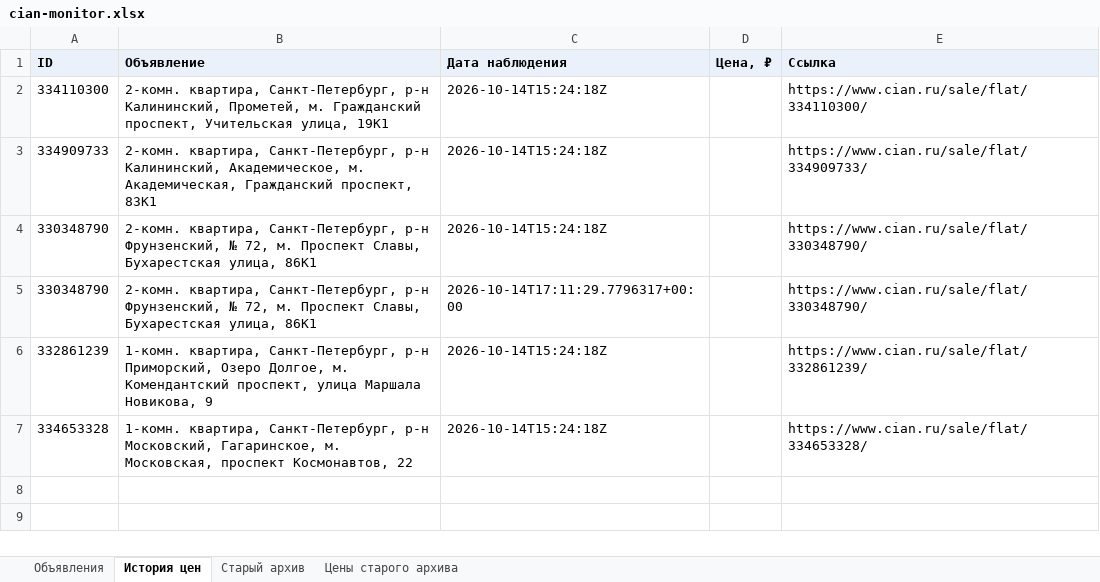
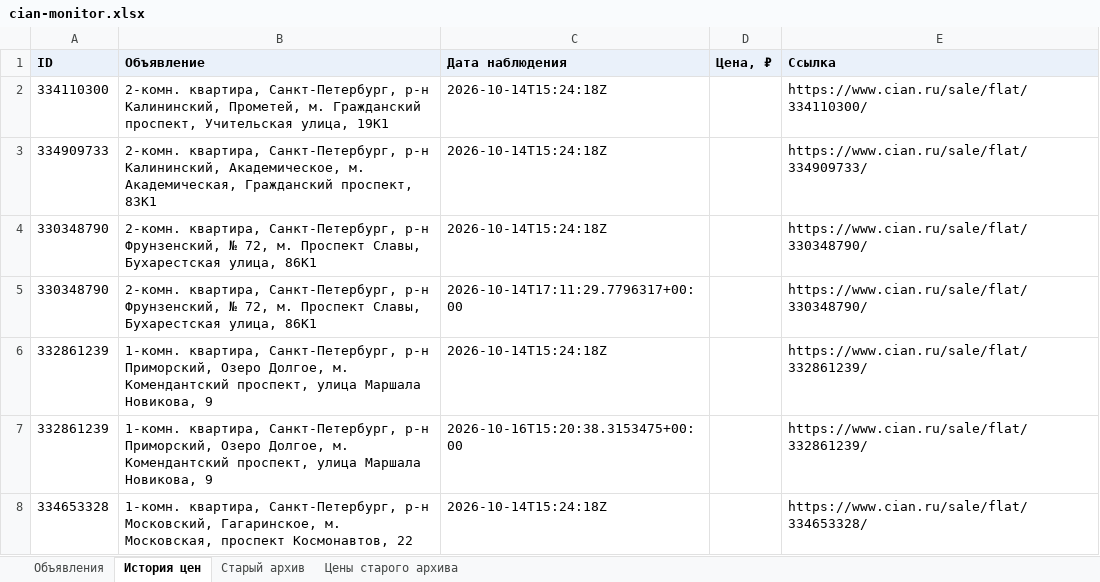
Before and after one commit to kladovaya-altaya/kladovaya-altaya.github.io, an Excel workbook: cian-monitor/cian-monitor.xlsx, sheet История цен, drawn as a sheet; values as stored, in another font and other column widths than the file's, no borders; the diff names each change by its address in the sheet, - before the commit and + after, or states it on an @@ line.

```diff
--- a/cian-monitor/cian-monitor.xlsx (sheet История цен)
+++ b/cian-monitor/cian-monitor.xlsx (sheet История цен)
+row 7: 332861239 | 1-комн. квартира, Санкт-Петербург, р-н Приморский, Озеро Долгое, м. Комендантский проспект, улица Маршала Новикова, 9 | 2026-10-16T15:20:38.3153475+00:00 |  | https://www.cian.ru/sale/flat/332861239/
```
Also changed, not shown: sheet Цены старого архива, sheet Старый архив, sheet Объявления, 3 other files.
